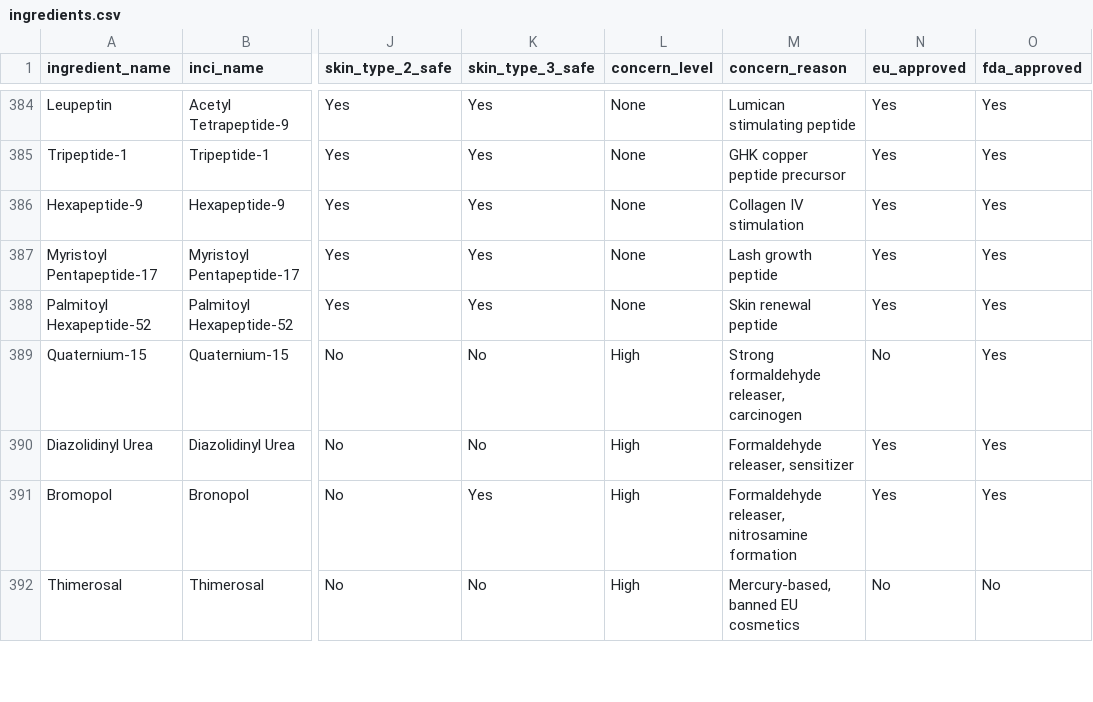
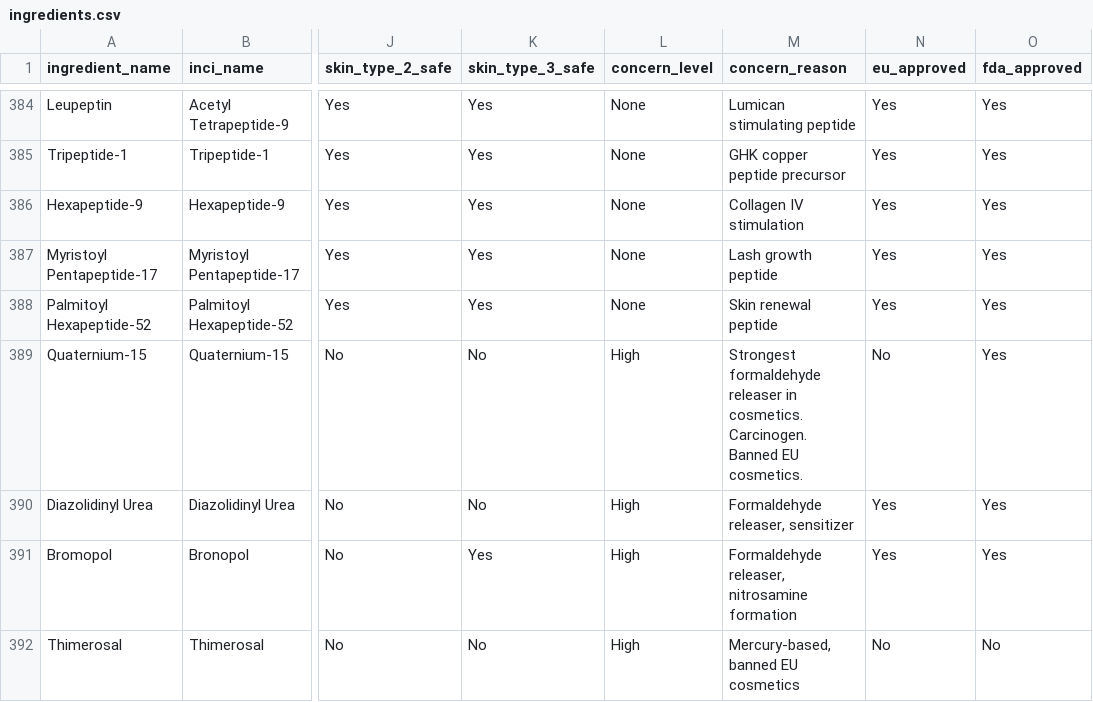
Before and after one commit to Shriyansh-24/AI-UV-Skincare, a CSV file: core/ml_scanner/ingredients.csv, drawn as a sheet; only a part is shown, gaps mark what is left out; the diff covers the shown part only; the diff names each change by its address in the sheet, - before the commit and + after, or states it on an @@ line.

```diff
--- a/core/ml_scanner/ingredients.csv
+++ b/core/ml_scanner/ingredients.csv
-M389 (concern_reason): Strong formaldehyde releaser, carcinogen
+M389 (concern_reason): Strongest formaldehyde releaser in cosmetics. Carcinogen. Banned EU cosmetics.
```
Also changed, not shown: 51 edited cells elsewhere in this file, 6 other files.
